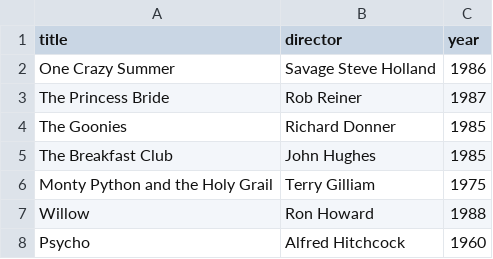
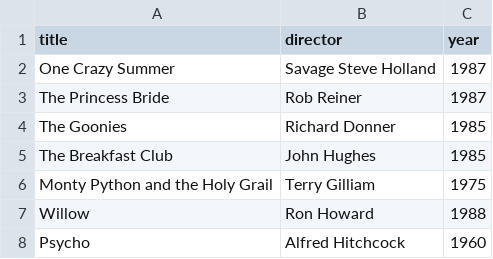
Before and after one commit to julinch/webflyx, a CSV file: classics.csv, drawn as a sheet.

Commit message:
test2

```diff
--- a/classics.csv
+++ b/classics.csv
@@ -1,3 +1,3 @@
 title, director, year
-One Crazy Summer, Savage Steve Holland, 1986
+One Crazy Summer, Savage Steve Holland, 1987
 The Princess Bride, Rob Reiner, 1987
```
